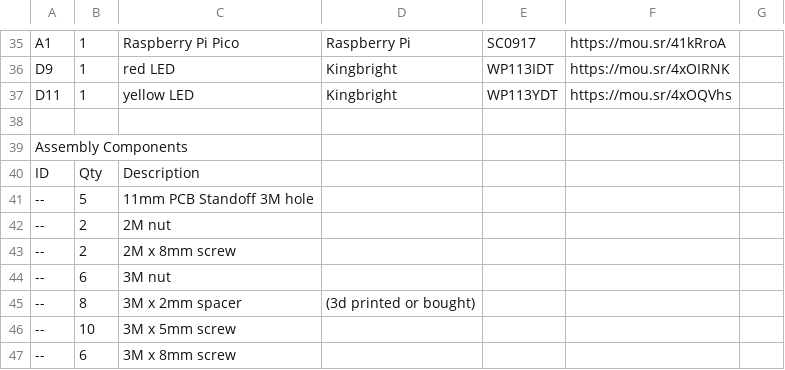
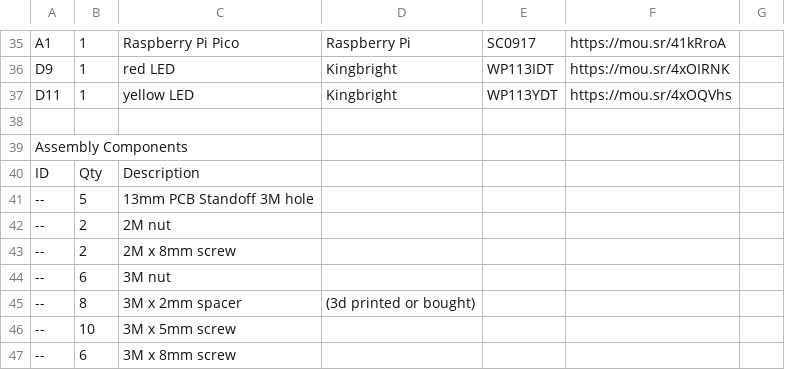
Before and after one commit to markjhoy/TechWaveAudio-MidiControllerModule, a CSV file: design/TechWaveAudio_MidiController_BOM.csv, drawn as a sheet; only a part is shown, gaps mark what is left out.

Commit message:
update BOM

```diff
--- a/design/TechWaveAudio_MidiController_BOM.csv
+++ b/design/TechWaveAudio_MidiController_BOM.csv
@@ -40,3 +40,3 @@ Assembly Components,,,,,,
 ID,Qty,Description,,,,
---,5,11mm PCB Standoff 3M hole,,,,
+--,5,13mm PCB Standoff 3M hole,,,,
 --,2,2M nut,,,,
```
